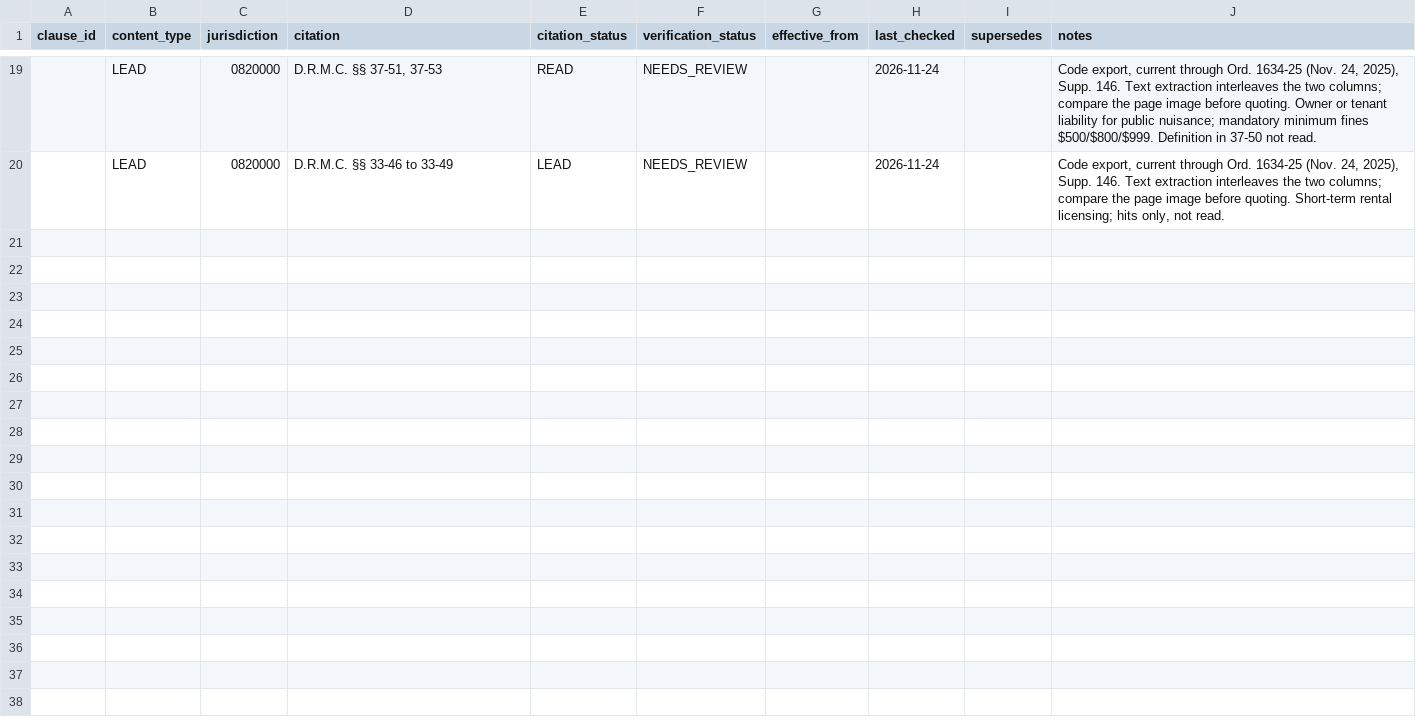
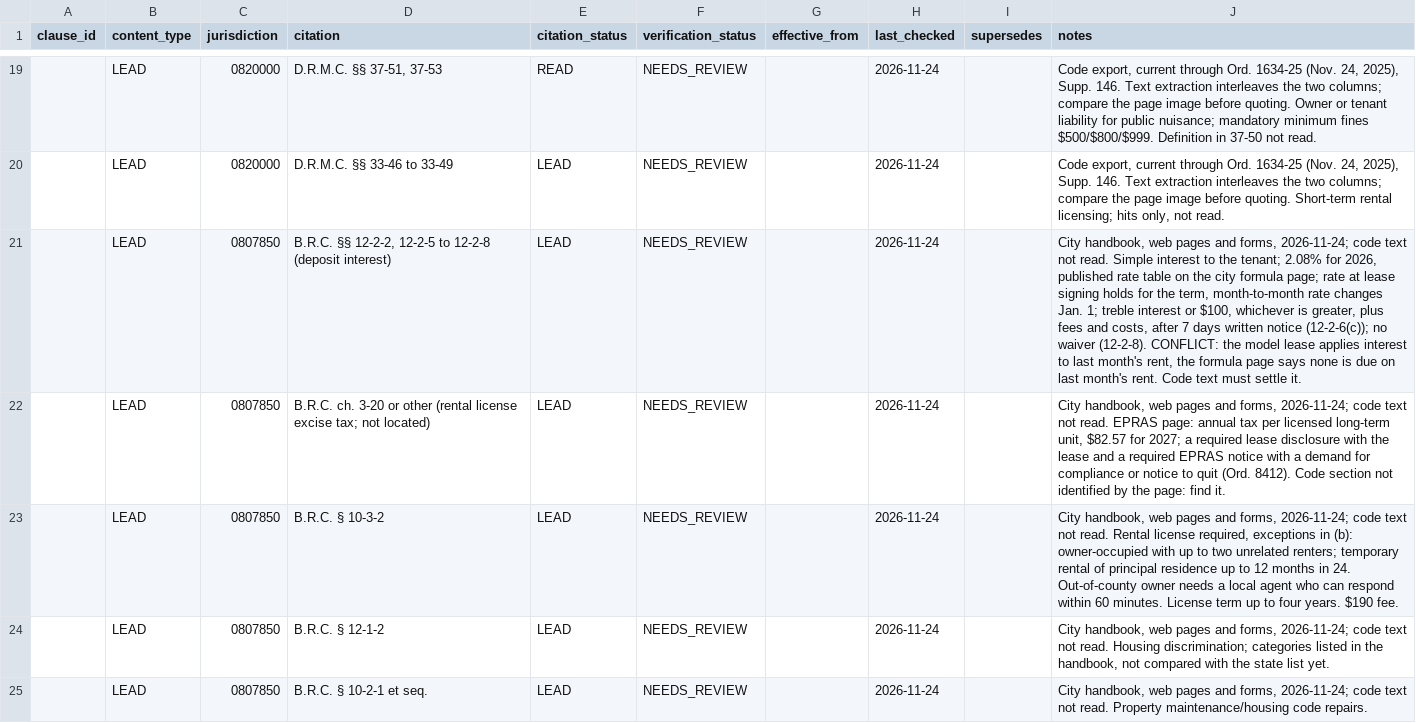
Before and after one commit to tsteinbaugh/property-manager-landlord-app, a CSV file: lease-clause-library/local/citations-local-CO.csv, drawn as a sheet; only a part is shown, gaps mark what is left out; the diff names each change by its address in the sheet, - before the commit and + after, or states it on an @@ line.

```diff
--- a/lease-clause-library/local/citations-local-CO.csv
+++ b/lease-clause-library/local/citations-local-CO.csv
+row 21:  | LEAD | 0807850 | B.R.C. §§ 12-2-2, 12-2-5 to 12-2-8 (deposit interest) | LEAD | NEEDS_REVIEW |  | 2026-11-24 |  | City handbook, web pages and forms, 2026-11-24; code text not read. Simple interest to the tenant; 2.08% for 2026, published rate table on the city formula page; rate at lease signing holds for the term, month-to-month rate changes Jan. 1; treble interest or $100, whichever is greater, plus fees and costs, after 7 days written notice (12-2-6(c)); no waiver (12-2-8). CONFLICT: the model lease applies interest to last month's rent, the formula page says none is due on last month's rent. Code text must settle it.
+row 22:  | LEAD | 0807850 | B.R.C. ch. 3-20 or other (rental license excise tax; not located) | LEAD | NEEDS_REVIEW |  | 2026-11-24 |  | City handbook, web pages and forms, 2026-11-24; code text not read. EPRAS page: annual tax per licensed long-term unit, $82.57 for 2027; a required lease disclosure with the lease and a required EPRAS notice with a demand for compliance or notice to quit (Ord. 8412). Code section not identified by the page: find it.
+row 23:  | LEAD | 0807850 | B.R.C. § 10-3-2 | LEAD | NEEDS_REVIEW |  | 2026-11-24 |  | City handbook, web pages and forms, 2026-11-24; code text not read. Rental license required, exceptions in (b): owner-occupied with up to two unrelated renters; temporary rental of principal residence up to 12 months in 24. Out-of-county owner needs a local agent who can respond within 60 minutes. License term up to four years. $190 fee.
+row 24:  | LEAD | 0807850 | B.R.C. § 12-1-2 | LEAD | NEEDS_REVIEW |  | 2026-11-24 |  | City handbook, web pages and forms, 2026-11-24; code text not read. Housing discrimination; categories listed in the handbook, not compared with the state list yet.
+row 25:  | LEAD | 0807850 | B.R.C. § 10-2-1 et seq. | LEAD | NEEDS_REVIEW |  | 2026-11-24 |  | City handbook, web pages and forms, 2026-11-24; code text not read. Property maintenance/housing code repairs.
```
Also changed, not shown: lease-clause-library/local/places-CO.csv, 1 other file.
